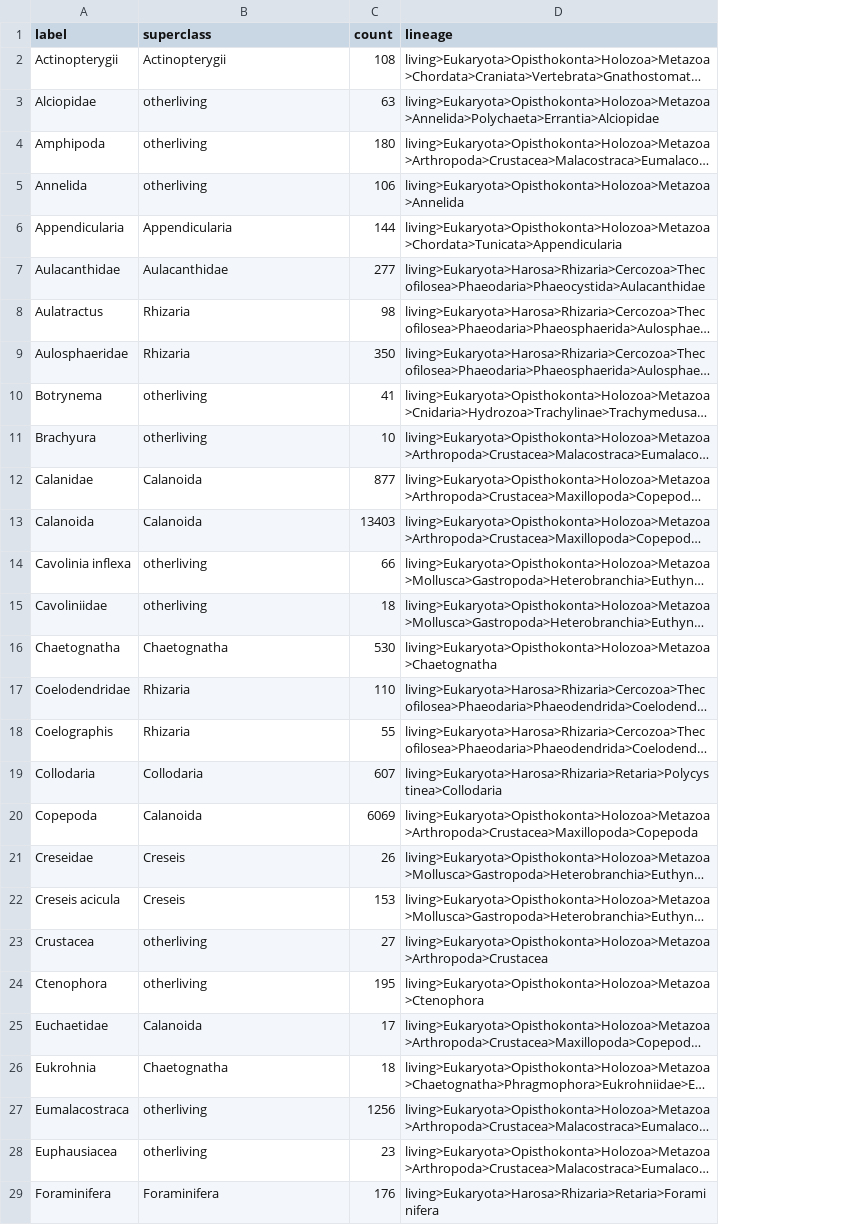
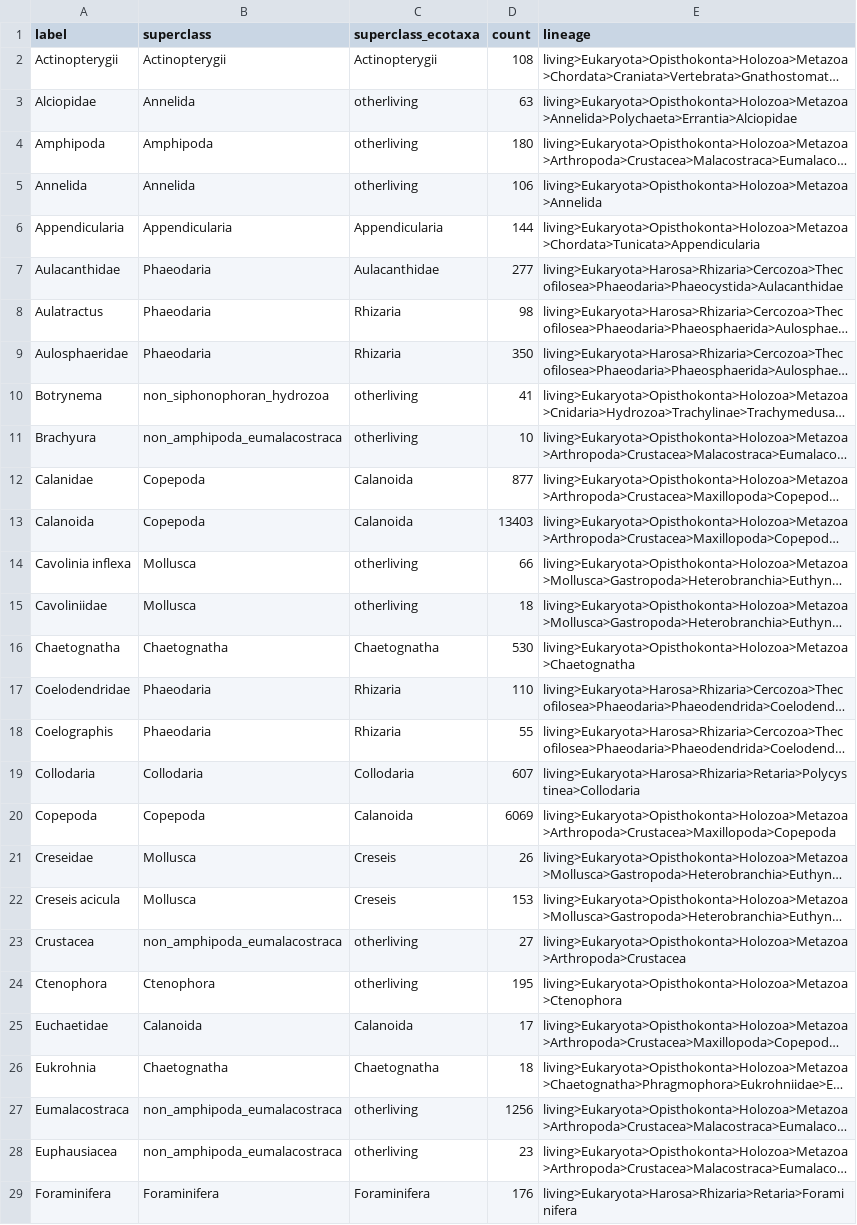
Before and after one commit to Mojtabamsd/AMProCo, a CSV file: data_preparation/label_to_int.csv, drawn as a sheet; only a part is shown; long unchanged cells end in …; the diff covers the shown part only; the diff names each change by its address in the sheet, - before the commit and + after, or states it on an @@ line.

Commit message:
new superclass definition based on taxonomic

```diff
--- a/data_preparation/label_to_int.csv
+++ b/data_preparation/label_to_int.csv
+column C (superclass_ecotaxa), rows 2-29: Actinopterygii | otherliving | otherliving | otherliving | Appendicularia | Aulacanthidae | Rhizaria | Rhizaria | otherliving | otherliving | Calanoida | Calanoida | otherliving | otherliving | Chaetognatha | Rhizaria | Rhizaria | Collodaria | Calanoida | Creseis | Creseis | otherliving | otherliving | Calanoida | Chaetognatha | otherliving | otherliving | Foraminifera
-B3 (superclass): otherliving
+B3 (superclass): Annelida
-B4 (superclass): otherliving
+B4 (superclass): Amphipoda
-B5 (superclass): otherliving
+B5 (superclass): Annelida
-B7 (superclass): Aulacanthidae
+B7 (superclass): Phaeodaria
-B8:B9 (superclass): Rhizaria
+B8:B9 (superclass): Phaeodaria
-B10 (superclass): otherliving
+B10 (superclass): non_siphonophoran_hydrozoa
-B11 (superclass): otherliving
+B11 (superclass): non_amphipoda_eumalacostraca
-B12:B13 (superclass): Calanoida
+B12:B13 (superclass): Copepoda
-B14:B15 (superclass): otherliving
+B14:B15 (superclass): Mollusca
-B17:B18 (superclass): Rhizaria
+B17:B18 (superclass): Phaeodaria
-B20 (superclass): Calanoida
+B20 (superclass): Copepoda
-B21:B22 (superclass): Creseis
+B21:B22 (superclass): Mollusca
-B23 (superclass): otherliving
+B23 (superclass): non_amphipoda_eumalacostraca
-B24 (superclass): otherliving
+B24 (superclass): Ctenophora
-B27:B28 (superclass): otherliving
+B27:B28 (superclass): non_amphipoda_eumalacostraca
```
Also changed, not shown: 40 edited cells elsewhere in this file.
